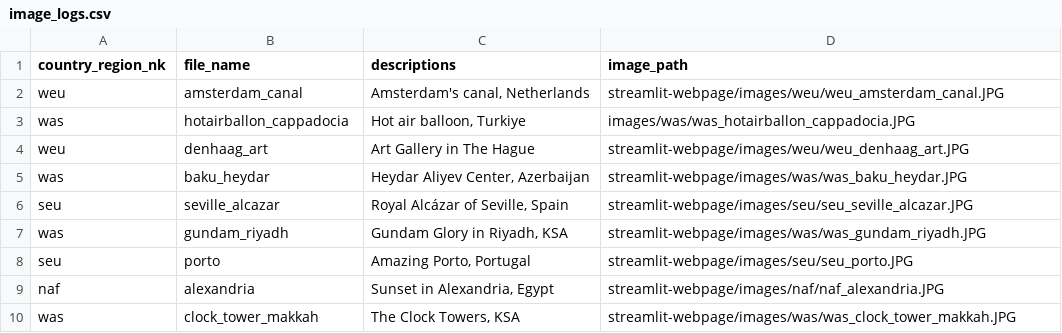
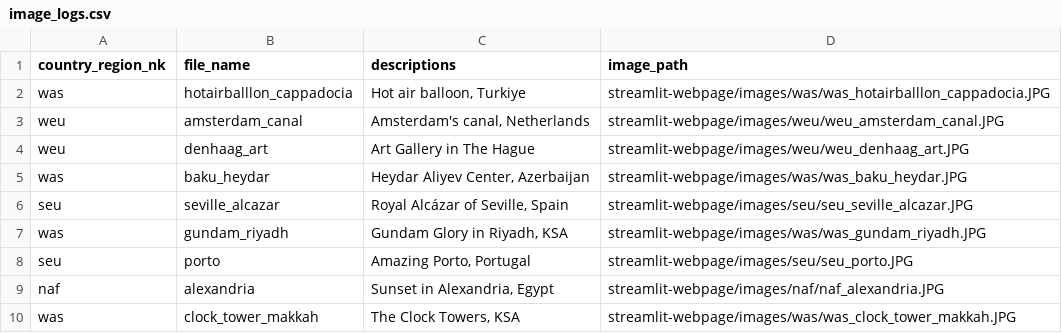
Before and after one commit to hengki-irawan/streamlit-webpage, a CSV file: image_logs.csv, drawn as a sheet; only a part is shown.

```diff
--- a/image_logs.csv
+++ b/image_logs.csv
@@ -1,4 +1,4 @@
 country_region_nk,file_name,descriptions,image_path
+was,hotairballlon_cappadocia,"Hot air balloon, Turkiye",streamlit-webpage/images/was/was_hotairballlon_cappadocia.JPG
 weu,amsterdam_canal,"Amsterdam's canal, Netherlands",streamlit-webpage/images/weu/weu_amsterdam_canal.JPG
-was,hotairballon_cappadocia,"Hot air balloon, Turkiye",images/was/was_hotairballon_cappadocia.JPG
 weu,denhaag_art,Art Gallery in The Hague,streamlit-webpage/images/weu/weu_denhaag_art.JPG
```
Also changed, not shown: 4 other files.
